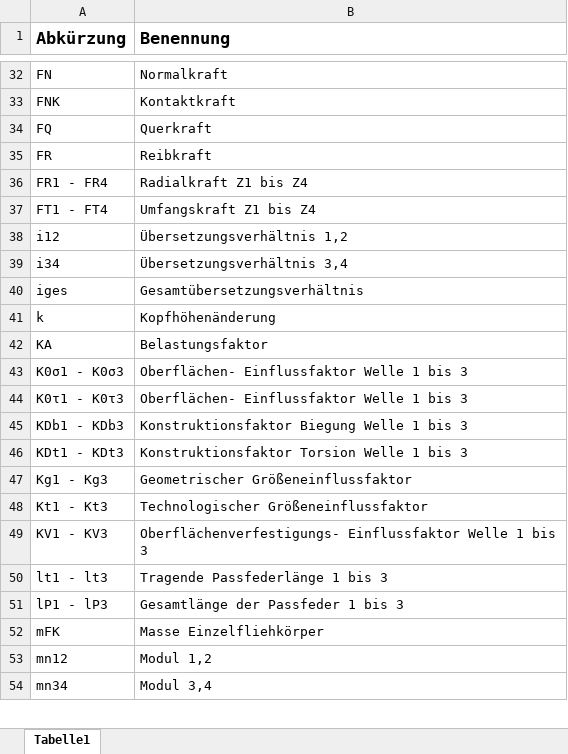
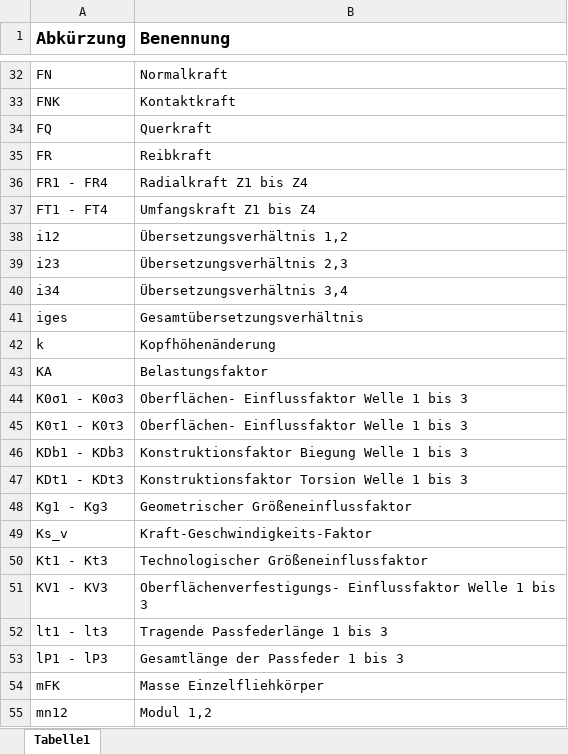
Before and after one commit to Marvin20212/Gruppe9_ME3E, an Excel workbook: Berechnungen/Legende.xlsx, sheet Tabelle1, drawn as a sheet; only a part is shown, gaps mark what is left out; the shorter side is filled out with more unchanged rows; values as stored, in another font and other column widths than the file's, no borders; the diff names each change by its address in the sheet, - before the commit and + after, or states it on an @@ line.

```diff
--- a/Berechnungen/Legende.xlsx (sheet Tabelle1)
+++ b/Berechnungen/Legende.xlsx (sheet Tabelle1)
+row 39: i23 | Übersetzungsverhältnis 2,3
+row 49: Ks_v | Kraft-Geschwindigkeits-Faktor
```
Also changed, not shown: 1 other file.
